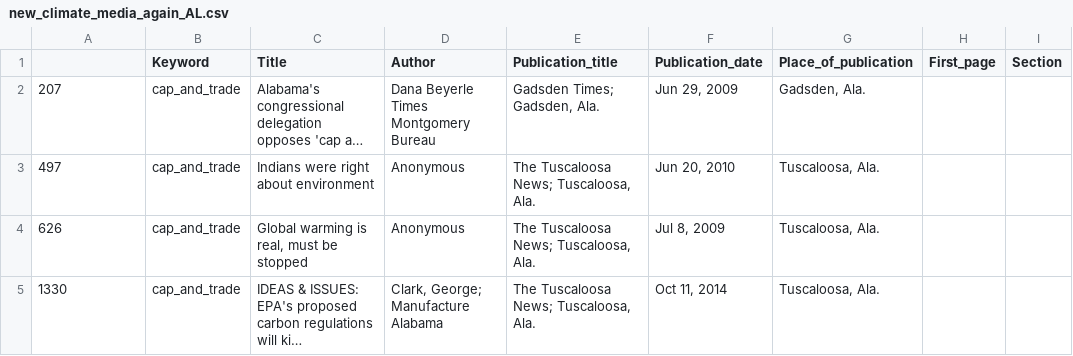
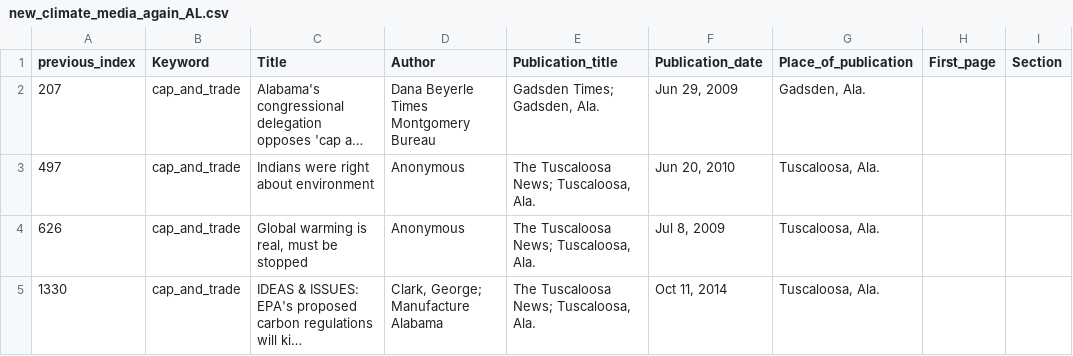
Before and after one commit to OctopusCosmic/Climate_media, a CSV file: article_info/new_climate_media_again_AL.csv, drawn as a sheet; only a part is shown; long unchanged cells end in …; the diff names each change by its address in the sheet, - before the commit and + after, or states it on an @@ line.

```diff
--- a/article_info/new_climate_media_again_AL.csv
+++ b/article_info/new_climate_media_again_AL.csv
-A1: (empty)
+A1: previous_index
```
Also changed, not shown: article_info/new_climate_media_again_AR.csv, article_info/new_climate_media_again_AZ.csv, 53 other files.
